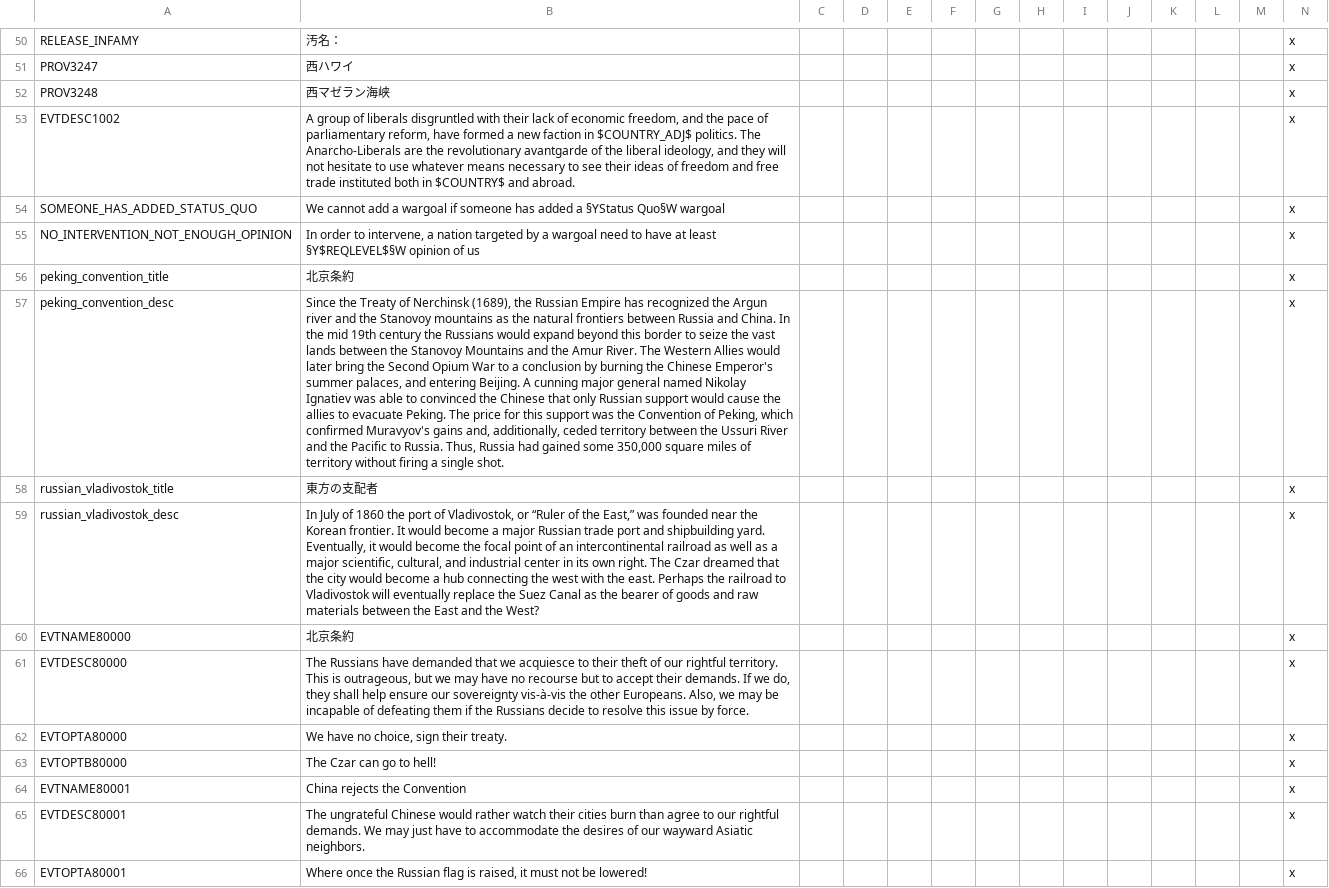
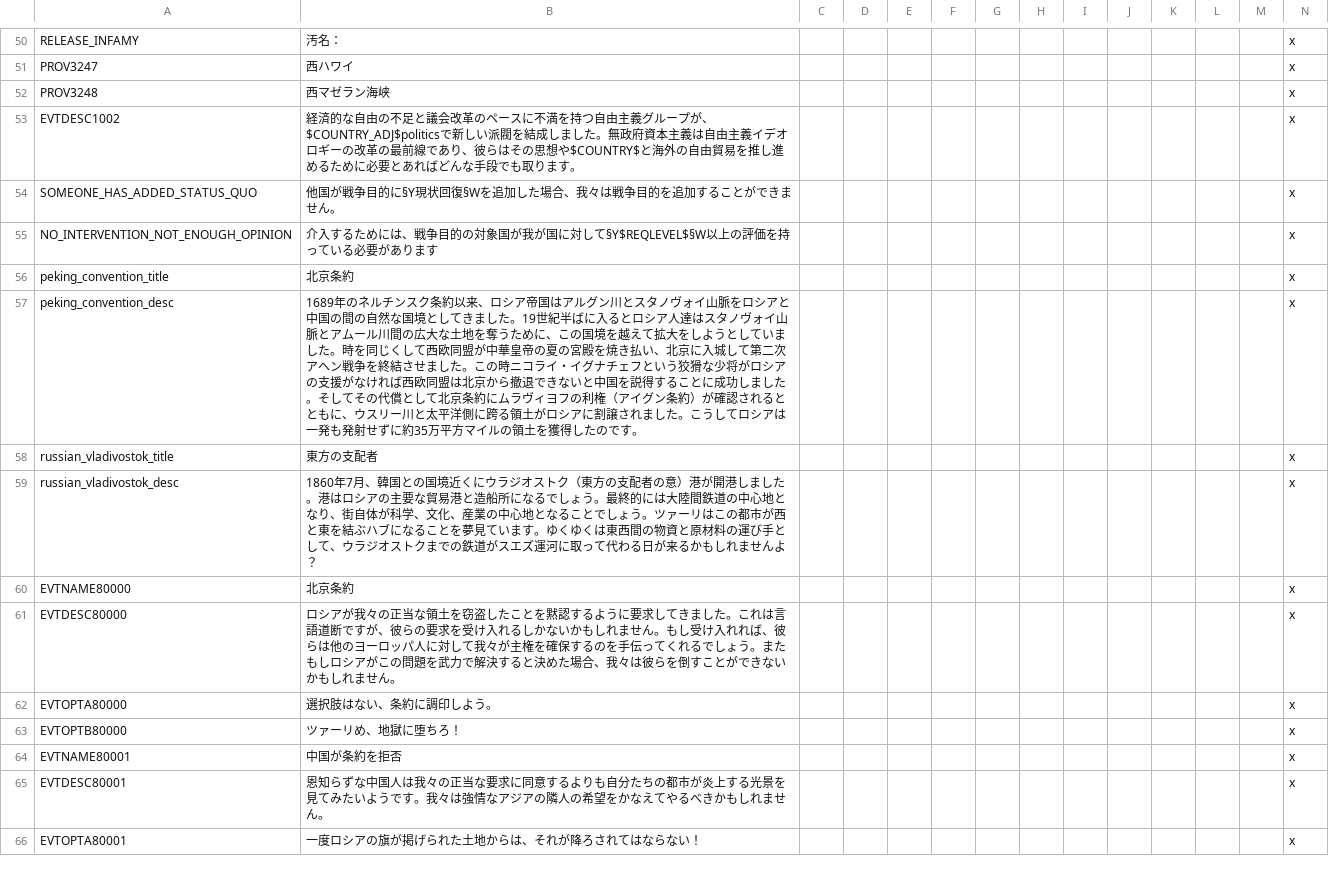
Before and after one commit to matanki-saito/VIC2JPModAppendixI, a CSV file: source/localisation/1.2.csv, drawn as a sheet; only a part is shown, gaps mark what is left out; the diff covers the shown part only; the diff names each change by its address in the sheet, - before the commit and + after, or states it on an @@ line.

```diff
--- a/source/localisation/1.2.csv
+++ b/source/localisation/1.2.csv
-B53: A group of liberals disgruntled with their lack of economic freedom, and the pace of parliamentary reform, have formed a new faction in $COUNTRY_ADJ$ politics. The Anarcho-Liberals are the revolutionary avantgarde of the liberal ideology, and they will not hesitate to use whatever means necessary to see their ideas of freedom and free trade instituted both in $COUNTRY$ and abroad.
+B53: 経済的な自由の不足と議会改革のペースに不満を持つ自由主義グループが、$COUNTRY_ADJ$politicsで新しい派閥を結成しました。無政府資本主義は自由主義イデオロギーの改革の最前線であり、彼らはその思想や$COUNTRY$と海外の自由貿易を推し進めるために必要とあればどんな手段でも取ります。
-B54: We cannot add a wargoal if someone has added a §YStatus Quo§W wargoal
+B54: 他国が戦争目的に§Y現状回復§Wを追加した場合、我々は戦争目的を追加することができません。
-B55: In order to intervene, a nation targeted by a wargoal need to have at least §Y$REQLEVEL$§W opinion of us
+B55: 介入するためには、戦争目的の対象国が我が国に対して§Y$REQLEVEL$§W以上の評価を持っている必要があります
-B57: Since the Treaty of Nerchinsk (1689), the Russian Empire has recognized the Argun river and the Stanovoy mountains as the natural frontiers between Russia and China. In the mid 19th century the Russians would expand beyond this border to seize the vast lands between the Stanovoy Mountains and the Amur River. The Western Allies would later bring the Second Opium War to a conclusion by burning the Chinese Emperor's summer palaces, and entering Beijing. A cunning major general named Nikolay Ignatiev was able to convinced the Chinese that only Russian support would cause the allies to evacuate Peking. The price for this support was the Convention of Peking, which confirmed Muravyov's gains and, additionally, ceded territory between the Ussuri River and the Pacific to Russia. Thus, Russia had gained some 350,000 square miles of territory without firing a single shot.
+B57: 1689年のネルチンスク条約以来、ロシア帝国はアルグン川とスタノヴォイ山脈をロシアと中国の間の自然な国境としてきました。19世紀半ばに入るとロシア人達はスタノヴォイ山脈とアムール川間の広大な土地を奪うために、この国境を越えて拡大をしようとしていました。時を同じくして西欧同盟が中華皇帝の夏の宮殿を焼き払い、北京に入城して第二次アヘン戦争を終結させました。この時ニコライ・イグナチェフという狡猾な少将がロシアの支援がなければ西欧同盟は北京から撤退できないと中国を説得することに成功しました。そしてその代償として北京条約にムラヴィヨフの利権（アイグン条約）が確認されるとともに、ウスリー川と太平洋側に跨る領土がロシアに割譲されました。こうしてロシアは一発も発射せずに約35万平方マイルの領土を獲得したのです。
-B59: In July of 1860 the port of Vladivostok, or “Ruler of the East,” was founded near the Korean frontier. It would become a major Russian trade port and shipbuilding yard. Eventually, it would become the focal point of an intercontinental railroad as well as a major scientific, cultural, and industrial center in its own right. The Czar dreamed that the city would become a hub connecting the west with the east. Perhaps the railroad to Vladivostok will eventually replace the Suez Canal as the bearer of goods and raw materials between the East and the West?
+B59: 1860年7月、韓国との国境近くにウラジオストク（東方の支配者の意）港が開港しました。港はロシアの主要な貿易港と造船所になるでしょう。最終的には大陸間鉄道の中心地となり、街自体が科学、文化、産業の中心地となることでしょう。ツァーリはこの都市が西と東を結ぶハブになることを夢見ています。ゆくゆくは東西間の物資と原材料の運び手として、ウラジオストクまでの鉄道がスエズ運河に取って代わる日が来るかもしれませんよ？
-B61: The Russians have demanded that we acquiesce to their theft of our rightful territory. This is outrageous, but we may have no recourse but to accept their demands. If we do, they shall help ensure our sovereignty vis-à-vis the other Europeans. Also, we may be incapable of defeating them if the Russians decide to resolve this issue by force.
+B61: ロシアが我々の正当な領土を窃盗したことを黙認するように要求してきました。これは言語道断ですが、彼らの要求を受け入れるしかないかもしれません。もし受け入れれば、彼らは他のヨーロッパ人に対して我々が主権を確保するのを手伝ってくれるでしょう。またもしロシアがこの問題を武力で解決すると決めた場合、我々は彼らを倒すことができないかもしれません。
-B62: We have no choice, sign their treaty.
+B62: 選択肢はない、条約に調印しよう。
-B63: The Czar can go to hell!
+B63: ツァーリめ、地獄に堕ちろ！
-B64: China rejects the Convention
+B64: 中国が条約を拒否
-B65: The ungrateful Chinese would rather watch their cities burn than agree to our rightful demands. We may just have to accommodate the desires of our wayward Asiatic neighbors.
+B65: 恩知らずな中国人は我々の正当な要求に同意するよりも自分たちの都市が炎上する光景を見てみたいようです。我々は強情なアジアの隣人の希望をかなえてやるべきかもしれません。
-B66: Where once the Russian flag is raised, it must not be lowered!
+B66: 一度ロシアの旗が掲げられた土地からは、それが降ろされてはならない！
```
Also changed, not shown: 37 edited cells elsewhere in this file, source/localisation/darkness_3_01.csv, source/localisation/newspaper_text.csv, 2 other files.
